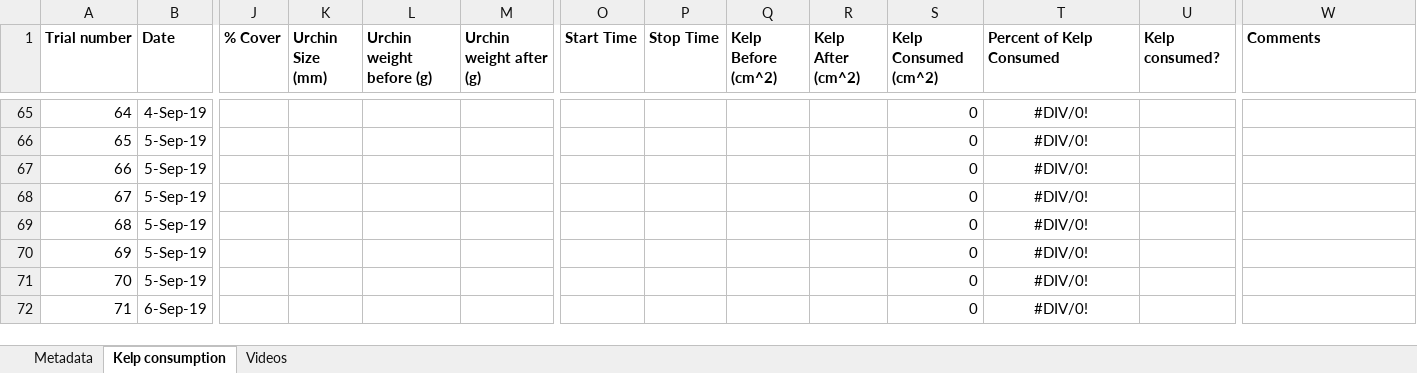
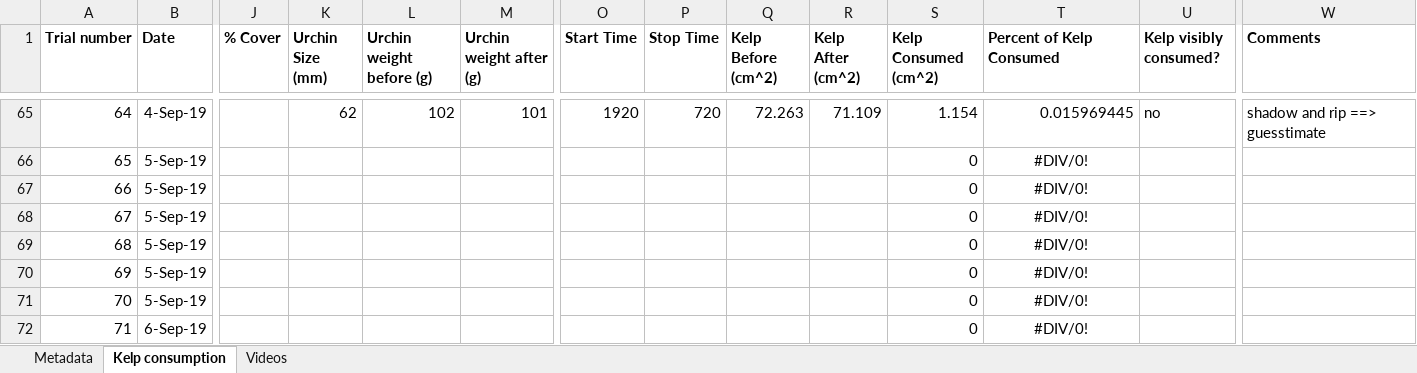
Before and after one commit to ameliaritger/Ritger-2019-Corynactis-urchin-deterrence, an Excel workbook: data/raw.xlsx, sheet Kelp consumption, drawn as a sheet; only a part is shown, gaps mark what is left out; values as stored, in another font and other column widths than the file's, no borders; the diff covers the shown part only; the diff names each change by its address in the sheet, - before the commit and + after, or states it on an @@ line.

Commit message:
Sept 5 morning - data added, kelp blade analysis

```diff
--- a/data/raw.xlsx (sheet Kelp consumption)
+++ b/data/raw.xlsx (sheet Kelp consumption)
-U1: Kelp consumed?
+U1: Kelp visibly consumed?
-K65 (Urchin Size (mm)): (empty)
+K65 (Urchin Size (mm)): 62
-L65 (Urchin weight before (g)): (empty)
+L65 (Urchin weight before (g)): 102
-M65 (Urchin weight after (g)): (empty)
+M65 (Urchin weight after (g)): 101
-O65 (Start Time): (empty)
+O65 (Start Time): 1920
-P65 (Stop Time): (empty)
+P65 (Stop Time): 720
-Q65 (Kelp Before (cm^2)): (empty)
+Q65 (Kelp Before (cm^2)): 72.263
-R65 (Kelp After (cm^2)): (empty)
+R65 (Kelp After (cm^2)): 71.109
-S65 (Kelp Consumed (cm^2)): 0
+S65 (Kelp Consumed (cm^2)): 1.154
-T65 alignment: center
+T65 alignment: right
-T65 (Percent of Kelp Consumed): #DIV/0!
+T65 (Percent of Kelp Consumed): 0.015969445
-U65 (Kelp visibly consumed?): (empty)
+U65 (Kelp visibly consumed?): no
-W65 (Comments): (empty)
+W65 (Comments): shadow and rip ==> guesstimate
```
Also changed, not shown: 73 edited cells and cell formats elsewhere in this sheet, sheet Videos, 1 other file.
